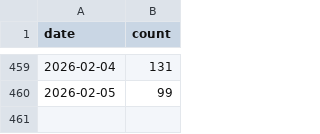
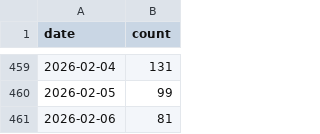
Before and after one commit to burn001/alris_dashboard, a CSV file: daily_usage.csv, drawn as a sheet; only a part is shown, gaps mark what is left out.

Commit message:
Update usage stats 2026-02-06

```diff
--- a/daily_usage.csv
+++ b/daily_usage.csv
@@ -460 +460,2 @@ date,count
 2026-02-05,99
+2026-02-06,81
```
Also changed, not shown: daily_usage_v2.csv.
